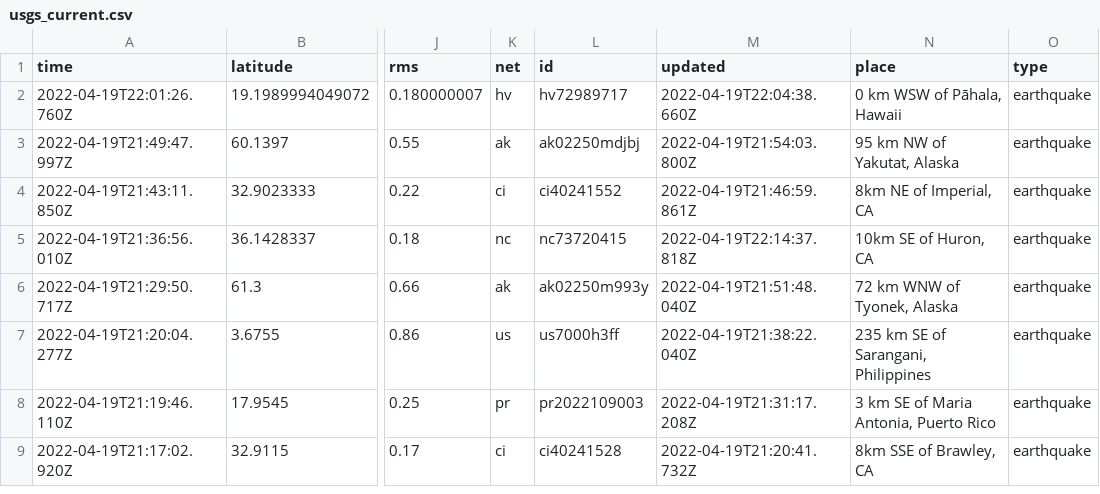
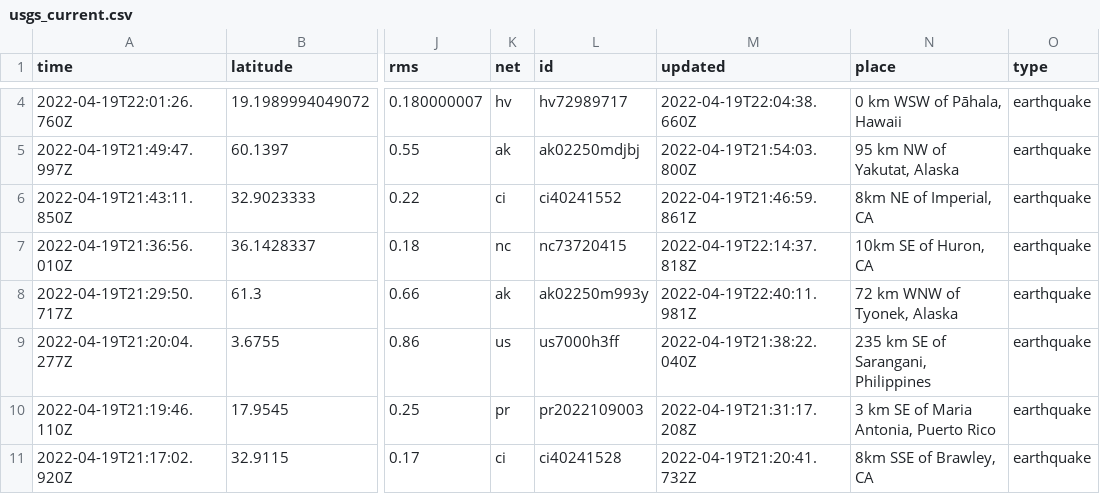
Before and after one commit to jemory/nicar22-github-actions-test, a CSV file: usgs_current.csv, drawn as a sheet; only a part is shown, gaps mark what is left out; addresses are those after the commit; the diff covers the shown part only; the diff names each change by its address in the sheet, - before the commit and + after, or states it on an @@ line.

```diff
--- a/usgs_current.csv
+++ b/usgs_current.csv
-M8 (updated): 2022-04-19T21:51:48.040Z
+M8 (updated): 2022-04-19T22:40:11.981Z
```
Also changed, not shown: 5 added rows, 3 removed rows and 2 edited cells elsewhere in this file, 1 other file.
